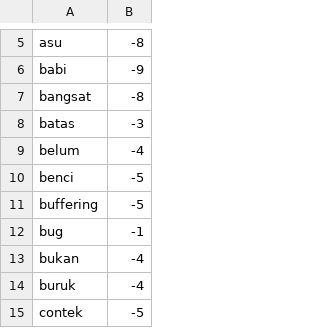
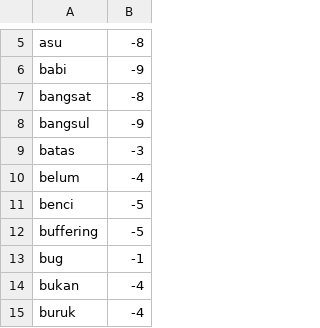
Before and after one commit to ririhadis/dataset-lexicon, a CSV file: lexicon negatif.csv, drawn as a sheet; only a part is shown, gaps mark what is left out; the shorter side is filled out with more unchanged rows; the diff names each change by its address in the sheet, - before the commit and + after, or states it on an @@ line.

Commit message:
Update lexicon negatif.csv

```diff
--- a/lexicon negatif.csv
+++ b/lexicon negatif.csv
+row 8: bangsul | -9
```
